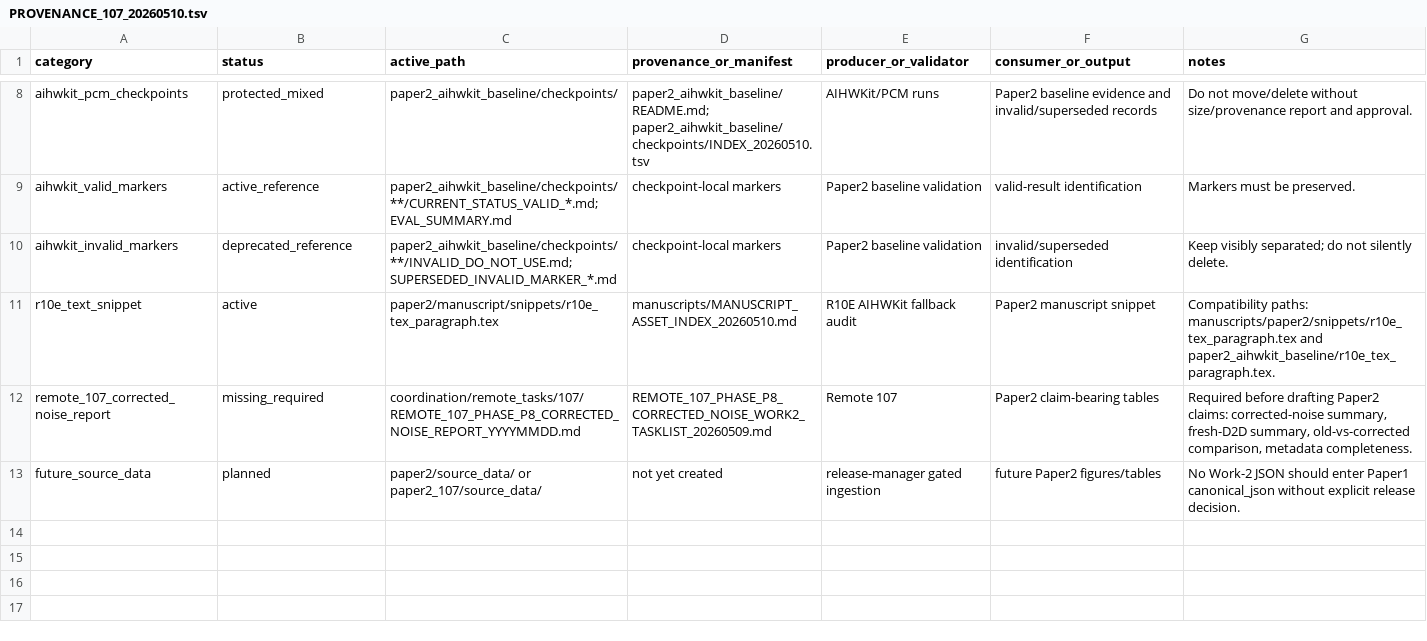
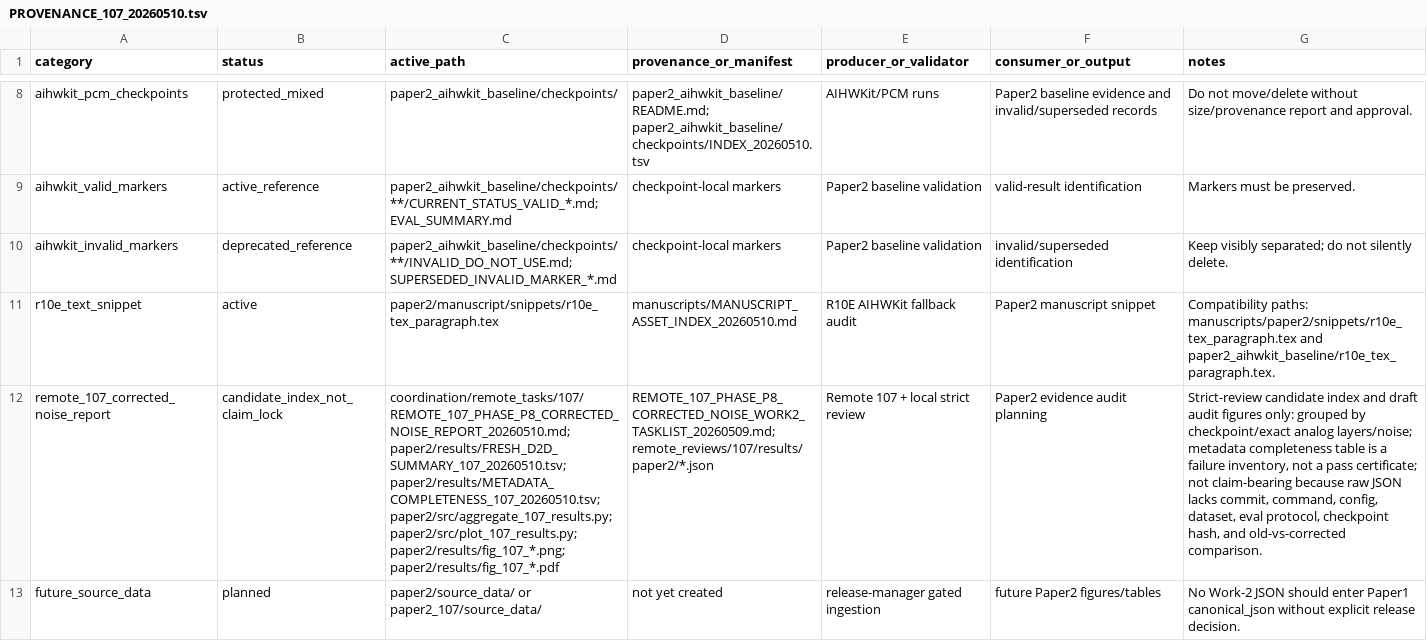
Before and after one commit to Leslie360/HAT, a TSV file: paper2/PROVENANCE_107_20260510.tsv, drawn as a sheet; only a part is shown, gaps mark what is left out; the diff names each change by its address in the sheet, - before the commit and + after, or states it on an @@ line.

```diff
--- a/paper2/PROVENANCE_107_20260510.tsv
+++ b/paper2/PROVENANCE_107_20260510.tsv
-B12 (status): missing_required
+B12 (status): candidate_index_not_claim_lock
-C12 (active_path): coordination/remote_tasks/107/REMOTE_107_PHASE_P8_CORRECTED_NOISE_REPORT_YYYYMMDD.md
+C12 (active_path): coordination/remote_tasks/107/REMOTE_107_PHASE_P8_CORRECTED_NOISE_REPORT_20260510.md; paper2/results/FRESH_D2D_SUMMARY_107_20260510.tsv; paper2/results/METADATA_COMPLETENESS_107_20260510.tsv; paper2/src/aggregate_107_results.py; paper2/src/plot_107_results.py; paper2/results/fig_107_*.png; paper2/results/fig_107_*.pdf
-D12 (provenance_or_manifest): REMOTE_107_PHASE_P8_CORRECTED_NOISE_WORK2_TASKLIST_20260509.md
+D12 (provenance_or_manifest): REMOTE_107_PHASE_P8_CORRECTED_NOISE_WORK2_TASKLIST_20260509.md; remote_reviews/107/results/paper2/*.json
-E12 (producer_or_validator): Remote 107
+E12 (producer_or_validator): Remote 107 + local strict review
-F12 (consumer_or_output): Paper2 claim-bearing tables
+F12 (consumer_or_output): Paper2 evidence audit planning
-G12 (notes): Required before drafting Paper2 claims: corrected-noise summary, fresh-D2D summary, old-vs-corrected comparison, metadata completeness.
+G12 (notes): Strict-review candidate index and draft audit figures only: grouped by checkpoint/exact analog layers/noise; metadata completeness table is a failure inventory, not a pass certificate; not claim-bearing because raw JSON lacks commit, command, config, dataset, eval protocol, checkpoint hash, and old-vs-corrected comparison.
```
Also changed, not shown: 11 other files.
